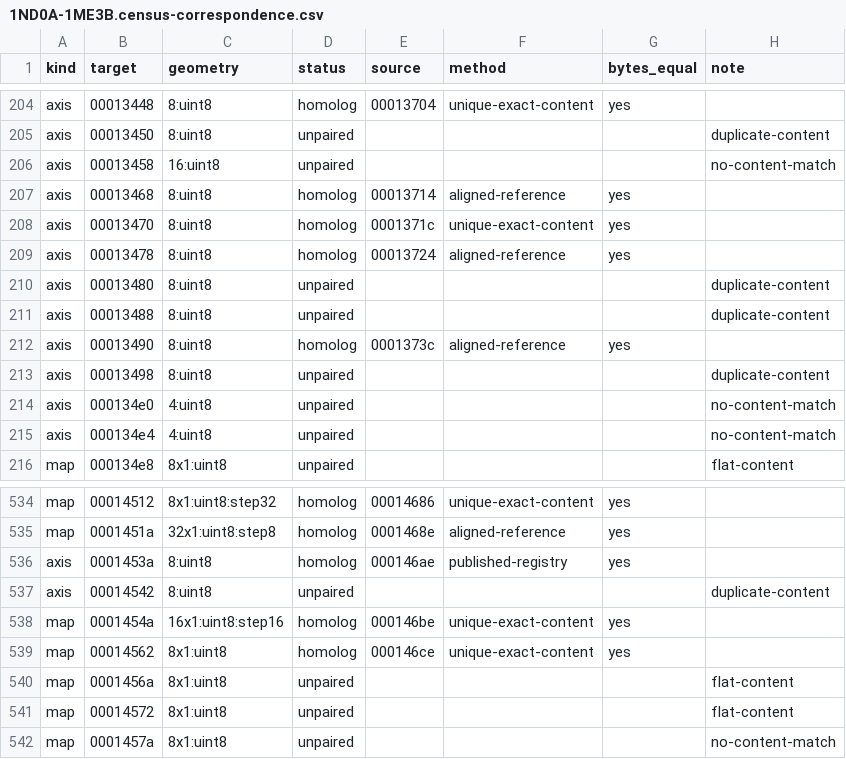
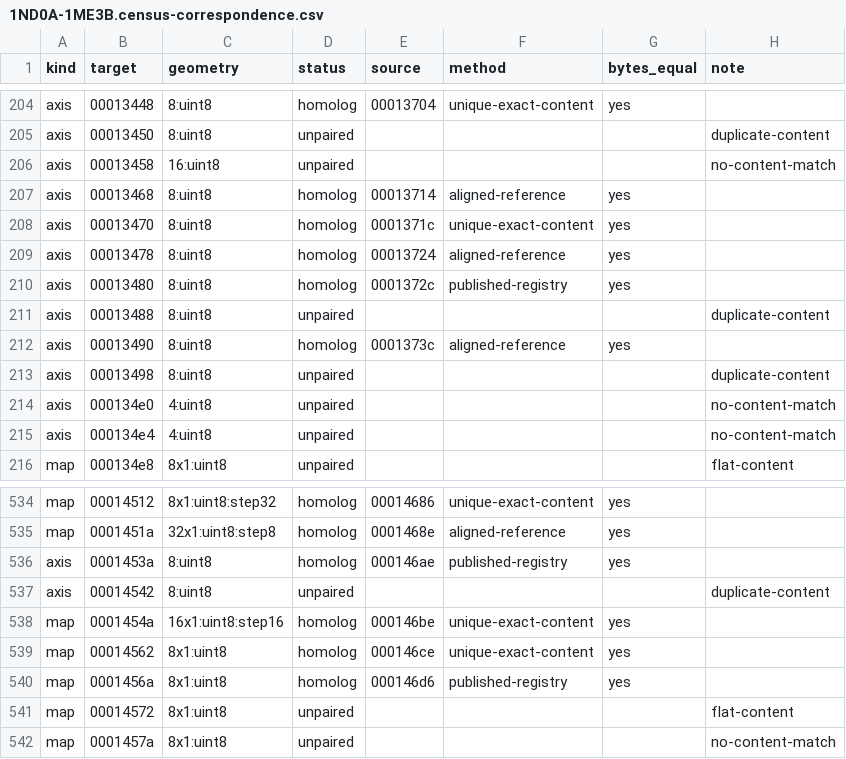
Before and after one commit to irudoy/v, a CSV file: defs/1ND0A-1ME3B.census-correspondence.csv, drawn as a sheet; only a part is shown, gaps mark what is left out.

Commit message:
feat(kb): carry intake CVTC roles to VQ37 layouts
Bind the reviewed intake CVTC readers, duty surfaces, settle-count curves,
target bound and axes independently on 1ND and 1ME3B. Preserve the hidden
canonical roles and record the unqualified 1ME3B idle-source and reload
mechanism as unresolved.

Expose the active native calibrations with stored-count presentation and
retain the stock-inactive coolant settle alternative as hidden. Correct
the JK78C duty-axis accessor links to the literal-pool word and the Y-axis
offset, and preserve source ledger scope while extending reader relations.

```diff
--- a/defs/1ND0A-1ME3B.census-correspondence.csv
+++ b/defs/1ND0A-1ME3B.census-correspondence.csv
@@ -209,3 +209,3 @@ axis,00013470,8:uint8,homolog,0001371c,unique-exact-content,yes,
 axis,00013478,8:uint8,homolog,00013724,aligned-reference,yes,
-axis,00013480,8:uint8,unpaired,,,,duplicate-content
+axis,00013480,8:uint8,homolog,0001372c,published-registry,yes,
 axis,00013488,8:uint8,unpaired,,,,duplicate-content
@@ -539,3 +539,3 @@ map,0001454a,16x1:uint8:step16,homolog,000146be,unique-exact-content,yes,
 map,00014562,8x1:uint8,homolog,000146ce,unique-exact-content,yes,
-map,0001456a,8x1:uint8,unpaired,,,,flat-content
+map,0001456a,8x1:uint8,homolog,000146d6,published-registry,yes,
 map,00014572,8x1:uint8,unpaired,,,,flat-content
```
Also changed, not shown: 45 other files.
